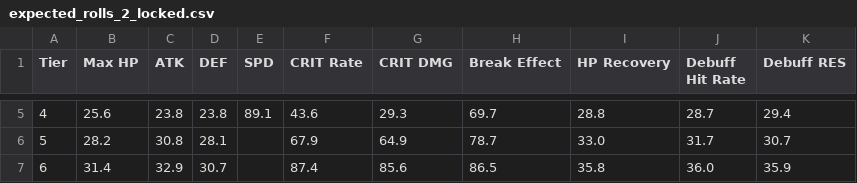
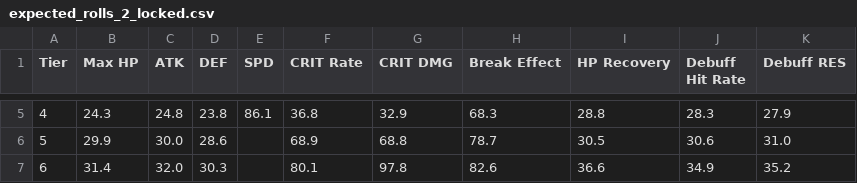
Before and after one commit to thefrozenfishy/exedra-crys-reroller, a CSV file: csvs/expected_rolls_2_locked.csv, drawn as a sheet; only a part is shown, gaps mark what is left out; the diff covers the shown part only.

```diff
--- a/csvs/expected_rolls_2_locked.csv
+++ b/csvs/expected_rolls_2_locked.csv
@@ -5,3 +5,3 @@ Tier;Max HP;ATK;DEF;SPD;CRIT Rate;CRIT DMG;Break Effect;HP Recovery;Debuff Hit R
-4;25.6;23.8;23.8;89.1;43.6;29.3;69.7;28.8;28.7;29.4
-5;28.2;30.8;28.1;;67.9;64.9;78.7;33.0;31.7;30.7
-6;31.4;32.9;30.7;;87.4;85.6;86.5;35.8;36.0;35.9
+4;24.3;24.8;23.8;86.1;36.8;32.9;68.3;28.8;28.3;27.9
+5;29.9;30.0;28.6;;68.9;68.8;78.7;30.5;30.6;31.0
+6;31.4;32.0;30.3;;80.1;97.8;82.6;36.6;34.9;35.2
```
Also changed, not shown: 61 edited cells elsewhere in this file, csvs/expected_rolls_1_locked.csv, csvs/summary_2.csv, 26 other files.
